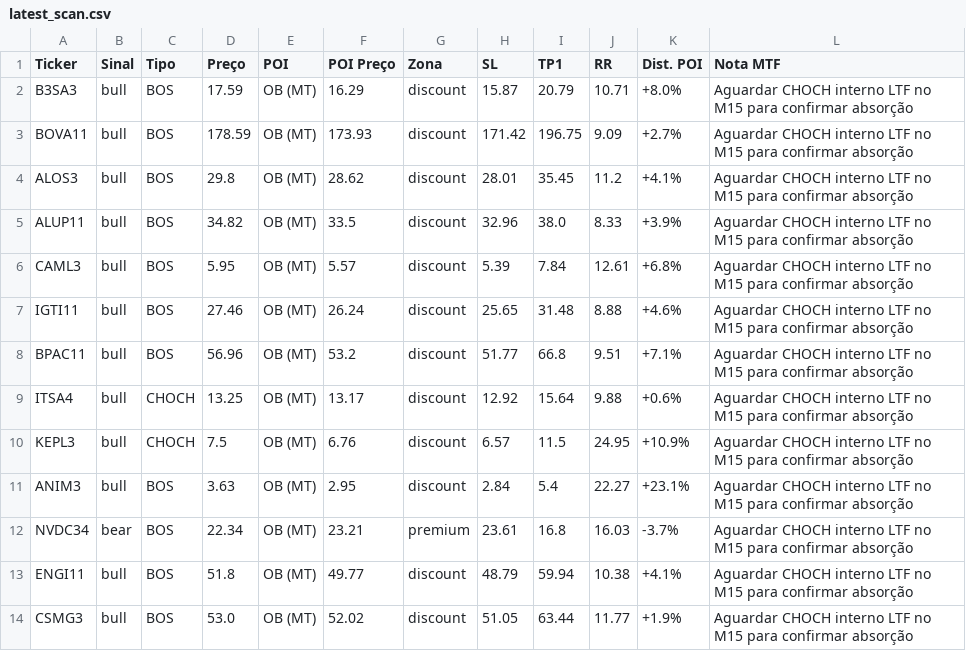
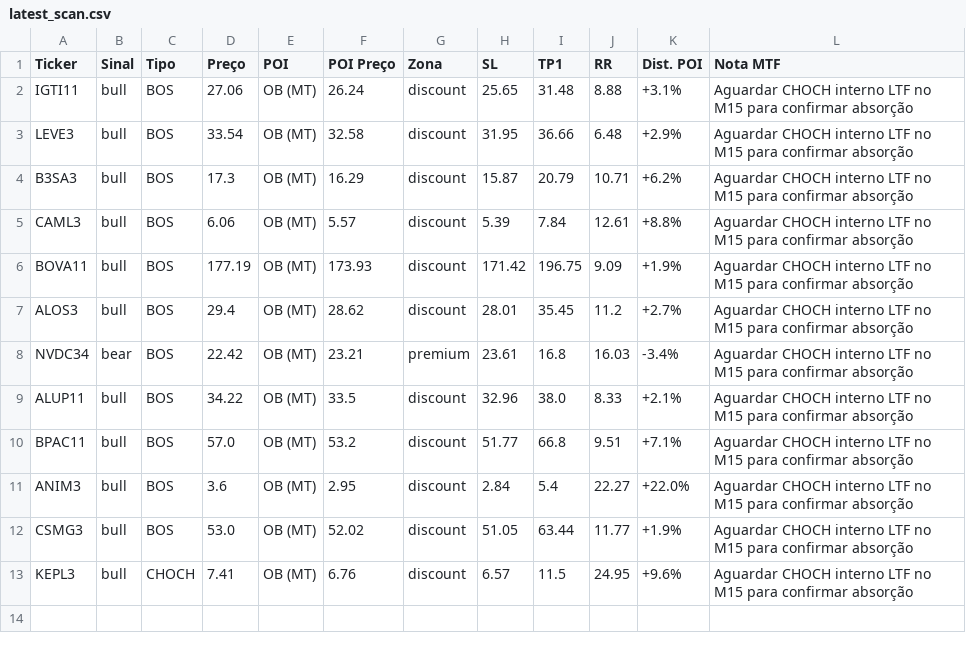
Before and after one commit to julianimmj/SMC-v3.0, a CSV file: latest_scan.csv, drawn as a sheet.

Commit message:
bot: upload resultados diarios [skip ci]

```diff
--- a/latest_scan.csv
+++ b/latest_scan.csv
@@ -1,14 +1,13 @@
 Ticker,Sinal,Tipo,Preço,POI,POI Preço,Zona,SL,TP1,RR,Dist. POI,Nota MTF
-B3SA3,bull,BOS,17.59,OB (MT),16.29,discount,15.87,20.79,10.71,+8.0%,Aguardar CHOCH interno LTF no M15 para confirmar absorção
-BOVA11,bull,BOS,178.59,OB (MT),173.93,discount,171.42,196.75,9.09,+2.7%,Aguardar CHOCH interno LTF no M15 para confirmar absorção
-ALOS3,bull,BOS,29.8,OB (MT),28.62,discount,28.01,35.45,11.2,+4.1%,Aguardar CHOCH interno LTF no M15 para confirmar absorção
-ALUP11,bull,BOS,34.82,OB (MT),33.5,discount,32.96,38.0,8.33,+3.9%,Aguardar CHOCH interno LTF no M15 para confirmar absorção
-CAML3,bull,BOS,5.95,OB (MT),5.57,discount,5.39,7.84,12.61,+6.8%,Aguardar CHOCH interno LTF no M15 para confirmar absorção
-IGTI11,bull,BOS,27.46,OB (MT),26.24,discount,25.65,31.48,8.88,+4.6%,Aguardar CHOCH interno LTF no M15 para confirmar absorção
-BPAC11,bull,BOS,56.96,OB (MT),53.2,discount,51.77,66.8,9.51,+7.1%,Aguardar CHOCH interno LTF no M15 para confirmar absorção
-ITSA4,bull,CHOCH,13.25,OB (MT),13.17,discount,12.92,15.64,9.88,+0.6%,Aguardar CHOCH interno LTF no M15 para confirmar absorção
-KEPL3,bull,CHOCH,7.5,OB (MT),6.76,discount,6.57,11.5,24.95,+10.9%,Aguardar CHOCH interno LTF no M15 para confirmar absorção
-ANIM3,bull,BOS,3.63,OB (MT),2.95,discount,2.84,5.4,22.27,+23.1%,Aguardar CHOCH interno LTF no M15 para confirmar absorção
-NVDC34,bear,BOS,22.34,OB (MT),23.21,premium,23.61,16.8,16.03,-3.7%,Aguardar CHOCH interno LTF no M15 para confirmar absorção
-ENGI11,bull,BOS,51.8,OB (MT),49.77,discount,48.79,59.94,10.38,+4.1%,Aguardar CHOCH interno LTF no M15 para confirmar absorção
+IGTI11,bull,BOS,27.06,OB (MT),26.24,discount,25.65,31.48,8.88,+3.1%,Aguardar CHOCH interno LTF no M15 para confirmar absorção
+LEVE3,bull,BOS,33.54,OB (MT),32.58,discount,31.95,36.66,6.48,+2.9%,Aguardar CHOCH interno LTF no M15 para confirmar absorção
+B3SA3,bull,BOS,17.3,OB (MT),16.29,discount,15.87,20.79,10.71,+6.2%,Aguardar CHOCH interno LTF no M15 para confirmar absorção
+CAML3,bull,BOS,6.06,OB (MT),5.57,discount,5.39,7.84,12.61,+8.8%,Aguardar CHOCH interno LTF no M15 para confirmar absorção
+BOVA11,bull,BOS,177.19,OB (MT),173.93,discount,171.42,196.75,9.09,+1.9%,Aguardar CHOCH interno LTF no M15 para confirmar absorção
+ALOS3,bull,BOS,29.4,OB (MT),28.62,discount,28.01,35.45,11.2,+2.7%,Aguardar CHOCH interno LTF no M15 para confirmar absorção
+NVDC34,bear,BOS,22.42,OB (MT),23.21,premium,23.61,16.8,16.03,-3.4%,Aguardar CHOCH interno LTF no M15 para confirmar absorção
+ALUP11,bull,BOS,34.22,OB (MT),33.5,discount,32.96,38.0,8.33,+2.1%,Aguardar CHOCH interno LTF no M15 para confirmar absorção
+BPAC11,bull,BOS,57.0,OB (MT),53.2,discount,51.77,66.8,9.51,+7.1%,Aguardar CHOCH interno LTF no M15 para confirmar absorção
+ANIM3,bull,BOS,3.6,OB (MT),2.95,discount,2.84,5.4,22.27,+22.0%,Aguardar CHOCH interno LTF no M15 para confirmar absorção
 CSMG3,bull,BOS,53.0,OB (MT),52.02,discount,51.05,63.44,11.77,+1.9%,Aguardar CHOCH interno LTF no M15 para confirmar absorção
+KEPL3,bull,CHOCH,7.41,OB (MT),6.76,discount,6.57,11.5,24.95,+9.6%,Aguardar CHOCH interno LTF no M15 para confirmar absorção
```
